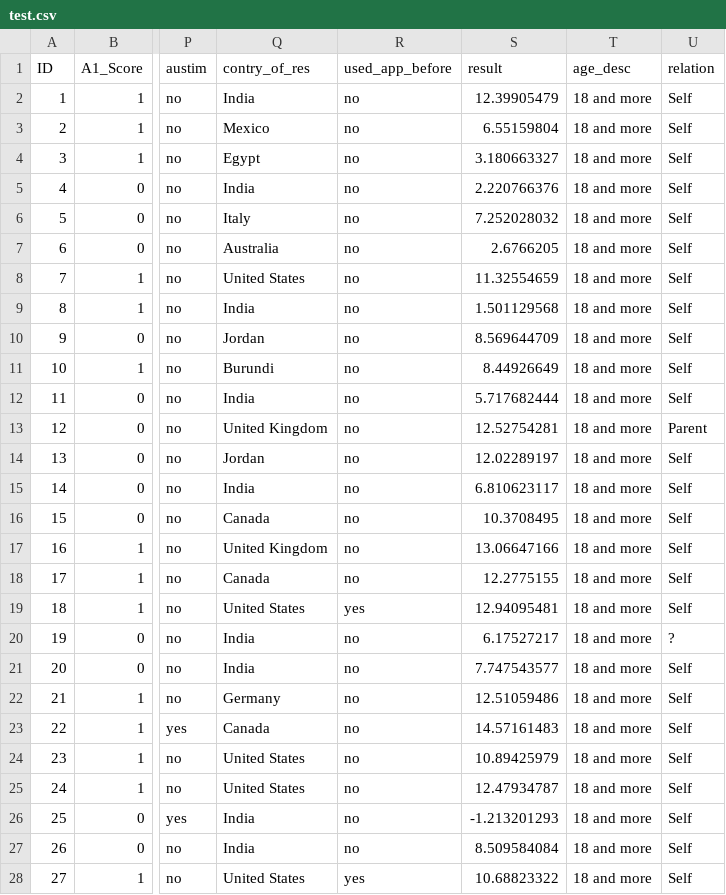
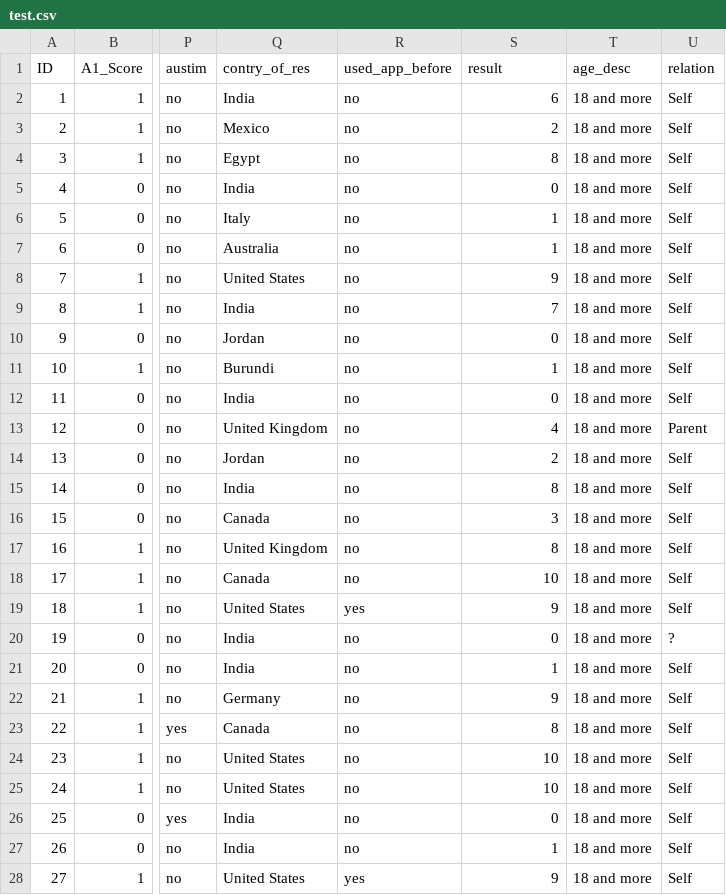
Before and after one commit to lesson-jbg/DVC-MLproject, a CSV file: test.csv, drawn as a sheet; only a part is shown, gaps mark what is left out; the diff covers the shown part only; the diff names each change by its address in the sheet, - before the commit and + after, or states it on an @@ line.

```diff
--- a/test.csv
+++ b/test.csv
-S2 (result): 12.39905479
+S2 (result): 6
-S3 (result): 6.55159804
+S3 (result): 2
-S4 (result): 3.180663327
+S4 (result): 8
-S5 (result): 2.220766376
+S5 (result): 0
-S6 (result): 7.252028032
+S6 (result): 1
-S7 (result): 2.6766205
+S7 (result): 1
-S8 (result): 11.32554659
+S8 (result): 9
-S9 (result): 1.501129568
+S9 (result): 7
-S10 (result): 8.569644709
+S10 (result): 0
-S11 (result): 8.44926649
+S11 (result): 1
-S12 (result): 5.717682444
+S12 (result): 0
-S13 (result): 12.52754281
+S13 (result): 4
-S14 (result): 12.02289197
+S14 (result): 2
-S15 (result): 6.810623117
+S15 (result): 8
-S16 (result): 10.3708495
+S16 (result): 3
-S17 (result): 13.06647166
+S17 (result): 8
-S18 (result): 12.2775155
+S18 (result): 10
-S19 (result): 12.94095481
+S19 (result): 9
-S20 (result): 6.17527217
+S20 (result): 0
-S21 (result): 7.747543577
+S21 (result): 1
-S22 (result): 12.51059486
+S22 (result): 9
-S23 (result): 14.57161483
+S23 (result): 8
-S24 (result): 10.89425979
+S24 (result): 10
-S25 (result): 12.47934787
+S25 (result): 10
-S26 (result): -1.213201293
+S26 (result): 0
-S27 (result): 8.509584084
+S27 (result): 1
-S28 (result): 10.68823322
+S28 (result): 9
```
Also changed, not shown: 173 edited cells elsewhere in this file, predictions.csv, 5 other files.
